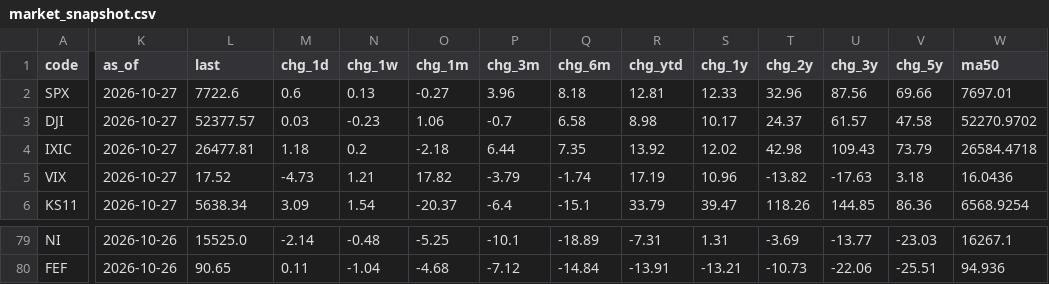
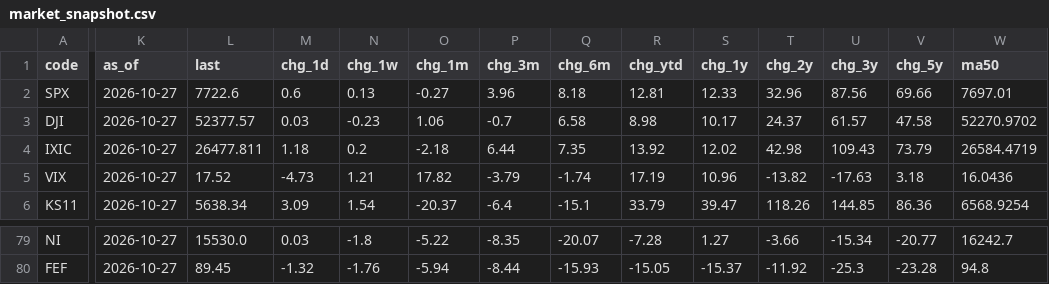
Before and after one commit to EricLiu76/market-dashboard, a CSV file: data/market_snapshot.csv, drawn as a sheet; only a part is shown, gaps mark what is left out; the diff covers the shown part only; the diff names each change by its address in the sheet, - before the commit and + after, or states it on an @@ line.

```diff
--- a/data/market_snapshot.csv
+++ b/data/market_snapshot.csv
-L4 (last): 26477.81
+L4 (last): 26477.811
-W4 (ma50): 26584.4718
+W4 (ma50): 26584.4719
-K79:K80 (as_of): 2026-10-26
+K79:K80 (as_of): 2026-10-27
-L79 (last): 15525.0
+L79 (last): 15530.0
-M79 (chg_1d): -2.14
+M79 (chg_1d): 0.03
-N79 (chg_1w): -0.48
+N79 (chg_1w): -1.8
-O79 (chg_1m): -5.25
+O79 (chg_1m): -5.22
-P79 (chg_3m): -10.1
+P79 (chg_3m): -8.35
-Q79 (chg_6m): -18.89
+Q79 (chg_6m): -20.07
-R79 (chg_ytd): -7.31
+R79 (chg_ytd): -7.28
-S79 (chg_1y): 1.31
+S79 (chg_1y): 1.27
-T79 (chg_2y): -3.69
+T79 (chg_2y): -3.66
-U79 (chg_3y): -13.77
+U79 (chg_3y): -15.34
-V79 (chg_5y): -23.03
+V79 (chg_5y): -20.77
-W79 (ma50): 16267.1
+W79 (ma50): 16242.7
-L80 (last): 90.65
+L80 (last): 89.45
-M80 (chg_1d): 0.11
+M80 (chg_1d): -1.32
-N80 (chg_1w): -1.04
+N80 (chg_1w): -1.76
-O80 (chg_1m): -4.68
+O80 (chg_1m): -5.94
-P80 (chg_3m): -7.12
+P80 (chg_3m): -8.44
-Q80 (chg_6m): -14.84
+Q80 (chg_6m): -15.93
-R80 (chg_ytd): -13.91
+R80 (chg_ytd): -15.05
-S80 (chg_1y): -13.21
+S80 (chg_1y): -15.37
-T80 (chg_2y): -10.73
+T80 (chg_2y): -11.92
-U80 (chg_3y): -22.06
+U80 (chg_3y): -25.3
-V80 (chg_5y): -25.51
+V80 (chg_5y): -23.28
-W80 (ma50): 94.936
+W80 (ma50): 94.8
```
Also changed, not shown: 97 edited cells elsewhere in this file, data/data_status.csv, 1 other file.
